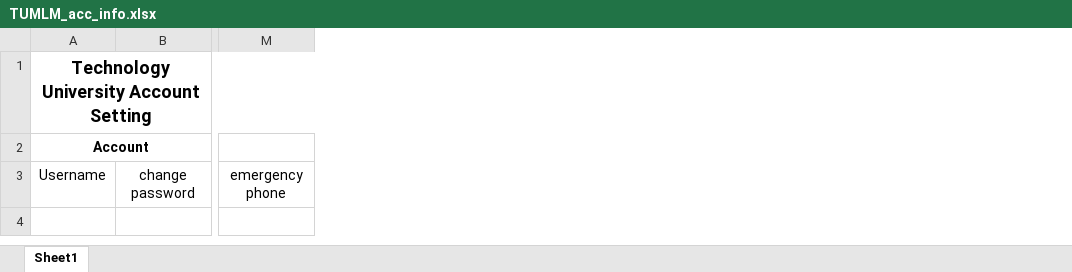
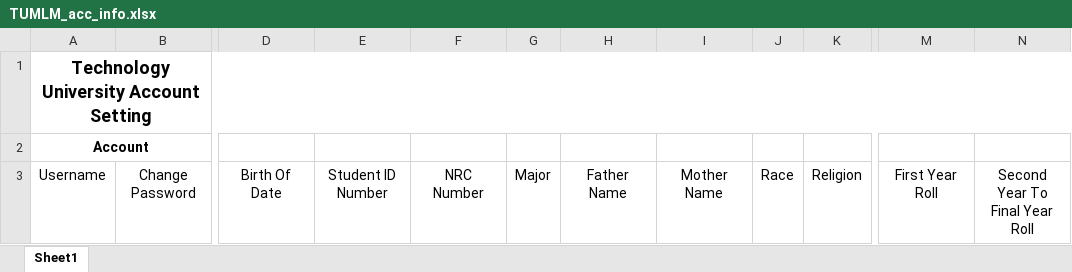
Before and after one commit to GTGMyanmar/TUMLM, an Excel workbook: TUMLM/TUMLM_acc_info.xlsx, sheet Sheet1, drawn as a sheet; only a part is shown, gaps mark what is left out; values as stored, in another font and other column widths than the file's, no borders; removed rows and columns are numbered as before the commit, all else as after; the diff covers the shown part only; the diff names each change by its address in the sheet, - before the commit and + after, or states it on an @@ line.

Commit message:
Fill some missing columns according to the suggestion in the group at 3/5/2020.

```diff
--- a/TUMLM/TUMLM_acc_info.xlsx (sheet Sheet1)
+++ b/TUMLM/TUMLM_acc_info.xlsx (sheet Sheet1)
-column B, row 3: change password
+column B, row 3: Change Password
+column D, row 3: Birth Of Date
+column E, row 3: Student ID Number
+column F, row 3: NRC Number
+column G, row 3: Major
+column H, row 3: Father Name
+column I, row 3: Mother Name
+column J, row 3: Race
+column K, row 3: Religion
+column M, row 3: First Year Roll
+column N, row 3: Second Year To Final Year Roll
-column M, row 3: emergency phone
```
Also changed, not shown: 1 added column elsewhere in this sheet, TUMLM/TUMLM_sign_up.xlsx.
